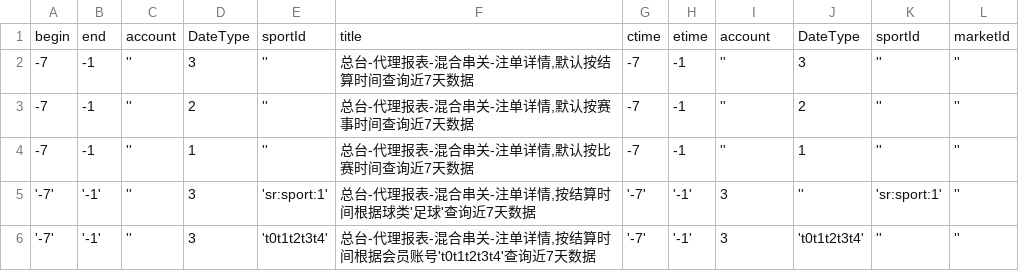
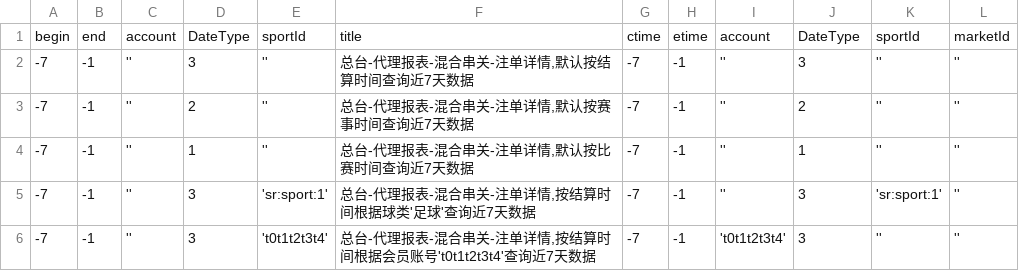
Before and after one commit to HuangChaoYangy/BfLibrary, a CSV file: credit_data_new/AgentReport/multitermReport_d.csv, drawn as a sheet.

```diff
--- a/credit_data_new/AgentReport/multitermReport_d.csv
+++ b/credit_data_new/AgentReport/multitermReport_d.csv
@@ -4,3 +4,3 @@ begin,end,account,DateType,sportId,title,ctime,etime,account,DateType,sportId,ma
 -7,-1,'',1,'',"总台-代理报表-混合串关-注单详情,默认按比赛时间查询近7天数据",-7,-1,'',1,'',''
-'-7','-1','',3,'sr:sport:1',"总台-代理报表-混合串关-注单详情,按结算时间根据球类'足球'查询近7天数据",'-7','-1',3,'','sr:sport:1',''
-'-7','-1','',3,'t0t1t2t3t4',"总台-代理报表-混合串关-注单详情,按结算时间根据会员账号't0t1t2t3t4'查询近7天数据",'-7','-1',3,'t0t1t2t3t4','',''
+-7,-1,'',3,'sr:sport:1',"总台-代理报表-混合串关-注单详情,按结算时间根据球类'足球'查询近7天数据",-7,-1,'',3,'sr:sport:1',''
+-7,-1,'',3,'t0t1t2t3t4',"总台-代理报表-混合串关-注单详情,按结算时间根据会员账号't0t1t2t3t4'查询近7天数据",-7,-1,'t0t1t2t3t4',3,'',''
```
Also changed, not shown: 2 other files.
